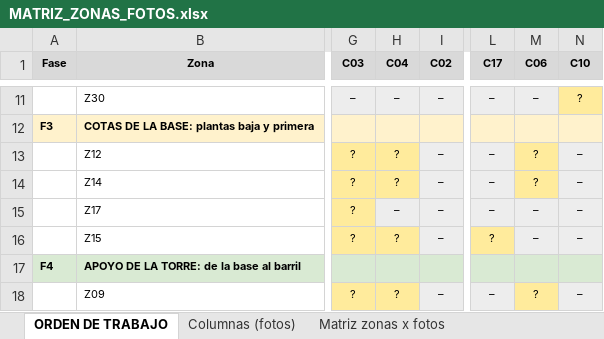
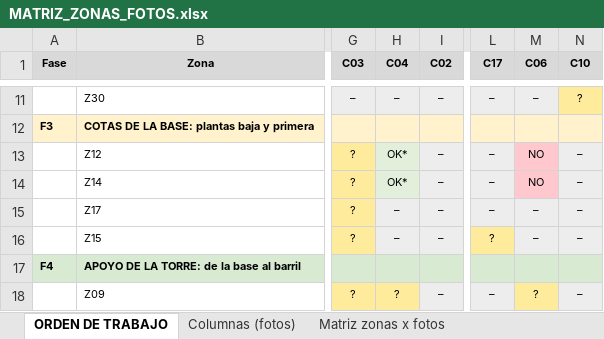
Before and after one commit to PabloRamonBenitez/PabloRamonBenitez, an Excel workbook: maqueta_salut/MATRIZ_ZONAS_FOTOS.xlsx, sheet ORDEN DE TRABAJO, drawn as a sheet; only a part is shown, gaps mark what is left out; values as stored, in another font and other column widths than the file's, no borders; the diff names each change by its address in the sheet, - before the commit and + after, or states it on an @@ line.

```diff
--- a/maqueta_salut/MATRIZ_ZONAS_FOTOS.xlsx (sheet ORDEN DE TRABAJO)
+++ b/maqueta_salut/MATRIZ_ZONAS_FOTOS.xlsx (sheet ORDEN DE TRABAJO)
-H13:H14 (C04): ?
+H13:H14 (C04): OK*
-H13:H14 fill: #FFEB9C
+H13:H14 fill: #E2EFDA
-M13:M14 (C06): ?
+M13:M14 (C06): NO
-M13:M14 fill: #FFEB9C
+M13:M14 fill: #FFC7CE
-H16 (C04): ?
+H16 (C04): –
-H16 fill: #FFEB9C
+H16 fill: #EDEDED
```
Also changed, not shown: 3 other files.
